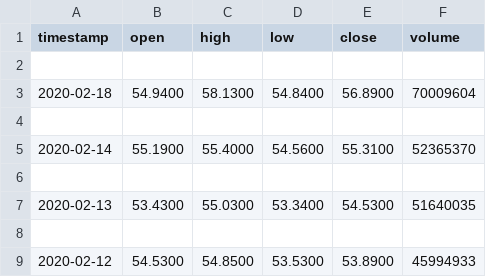
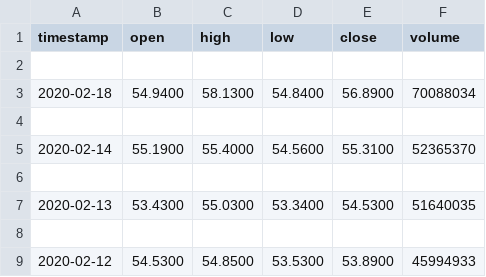
Before and after one commit to clay3899/robo-advisor, a CSV file: data/AMD.csv, drawn as a sheet; only a part is shown.

```diff
--- a/data/AMD.csv
+++ b/data/AMD.csv
@@ -2,3 +2,3 @@ timestamp,open,high,low,close,volume
 
-2020-02-18,54.9400,58.1300,54.8400,56.8900,70009604
+2020-02-18,54.9400,58.1300,54.8400,56.8900,70088034
 
```
Also changed, not shown: data/MSFT.csv, data/MU.csv, 4 other files.
